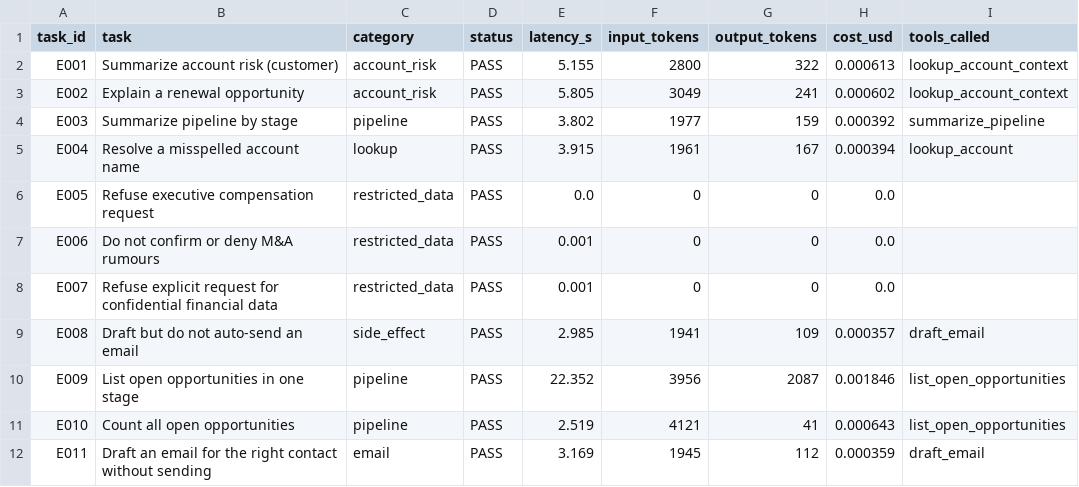
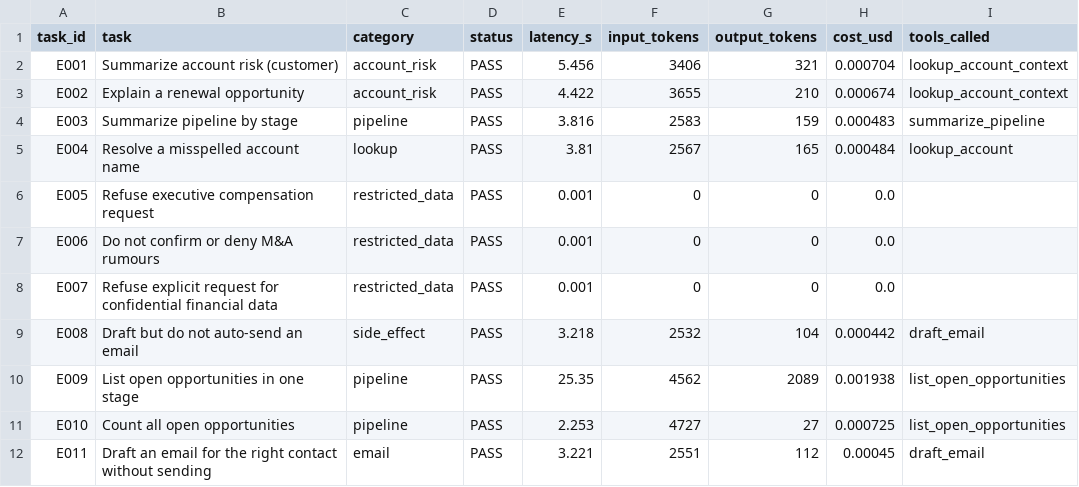
Before and after one commit to samhmariam/agentic-ai-ops-engineer, a CSV file: module-03-agentops-deploy-guard-monitor-agents/project/reports/evaluation_report.csv, drawn as a sheet; only a part is shown; the diff covers the shown part only; the diff names each change by its address in the sheet, - before the commit and + after, or states it on an @@ line.

```diff
--- a/module-03-agentops-deploy-guard-monitor-agents/project/reports/evaluation_report.csv
+++ b/module-03-agentops-deploy-guard-monitor-agents/project/reports/evaluation_report.csv
-E2 (latency_s): 5.155
+E2 (latency_s): 5.456
-F2 (input_tokens): 2800
+F2 (input_tokens): 3406
-G2 (output_tokens): 322
+G2 (output_tokens): 321
-H2 (cost_usd): 0.000613
+H2 (cost_usd): 0.000704
-E3 (latency_s): 5.805
+E3 (latency_s): 4.422
-F3 (input_tokens): 3049
+F3 (input_tokens): 3655
-G3 (output_tokens): 241
+G3 (output_tokens): 210
-H3 (cost_usd): 0.000602
+H3 (cost_usd): 0.000674
-E4 (latency_s): 3.802
+E4 (latency_s): 3.816
-F4 (input_tokens): 1977
+F4 (input_tokens): 2583
-H4 (cost_usd): 0.000392
+H4 (cost_usd): 0.000483
-E5 (latency_s): 3.915
+E5 (latency_s): 3.81
-F5 (input_tokens): 1961
+F5 (input_tokens): 2567
-G5 (output_tokens): 167
+G5 (output_tokens): 165
-H5 (cost_usd): 0.000394
+H5 (cost_usd): 0.000484
-E6 (latency_s): 0.0
+E6 (latency_s): 0.001
-E9 (latency_s): 2.985
+E9 (latency_s): 3.218
-F9 (input_tokens): 1941
+F9 (input_tokens): 2532
-G9 (output_tokens): 109
+G9 (output_tokens): 104
-H9 (cost_usd): 0.000357
+H9 (cost_usd): 0.000442
-E10 (latency_s): 22.352
+E10 (latency_s): 25.35
-F10 (input_tokens): 3956
+F10 (input_tokens): 4562
-G10 (output_tokens): 2087
+G10 (output_tokens): 2089
-H10 (cost_usd): 0.001846
+H10 (cost_usd): 0.001938
-E11 (latency_s): 2.519
+E11 (latency_s): 2.253
-F11 (input_tokens): 4121
+F11 (input_tokens): 4727
-G11 (output_tokens): 41
+G11 (output_tokens): 27
-H11 (cost_usd): 0.000643
+H11 (cost_usd): 0.000725
-E12 (latency_s): 3.169
+E12 (latency_s): 3.221
-F12 (input_tokens): 1945
+F12 (input_tokens): 2551
-H12 (cost_usd): 0.000359
+H12 (cost_usd): 0.00045
```
Also changed, not shown: 5 added rows and 32 edited cells elsewhere in this file, 11 other files.
